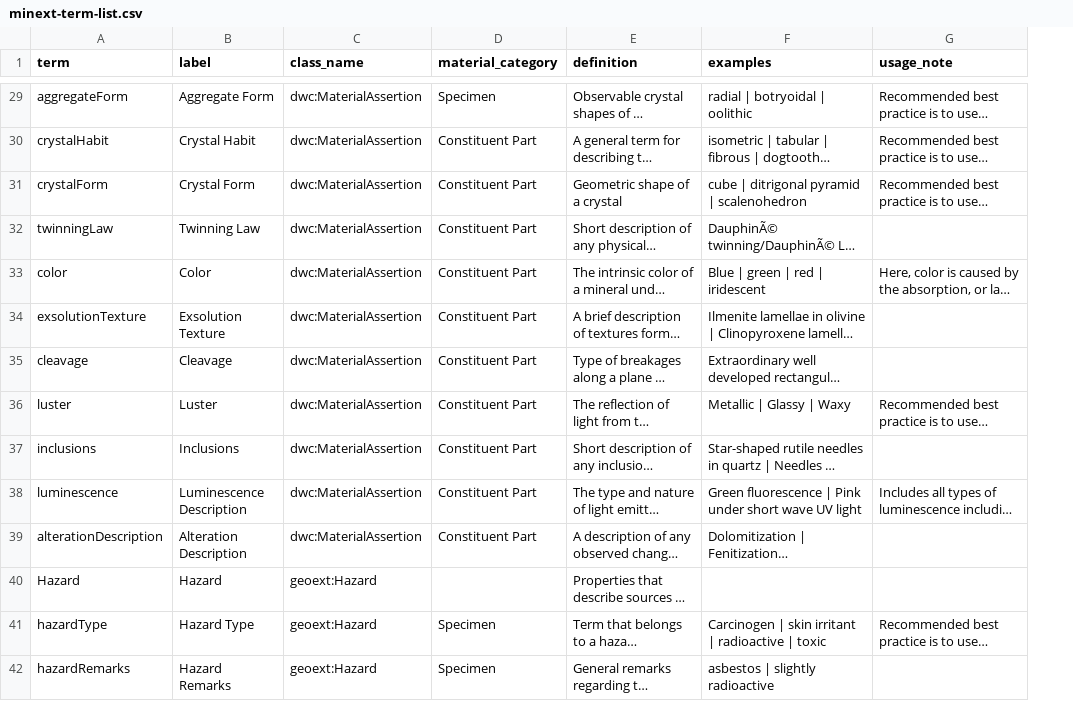
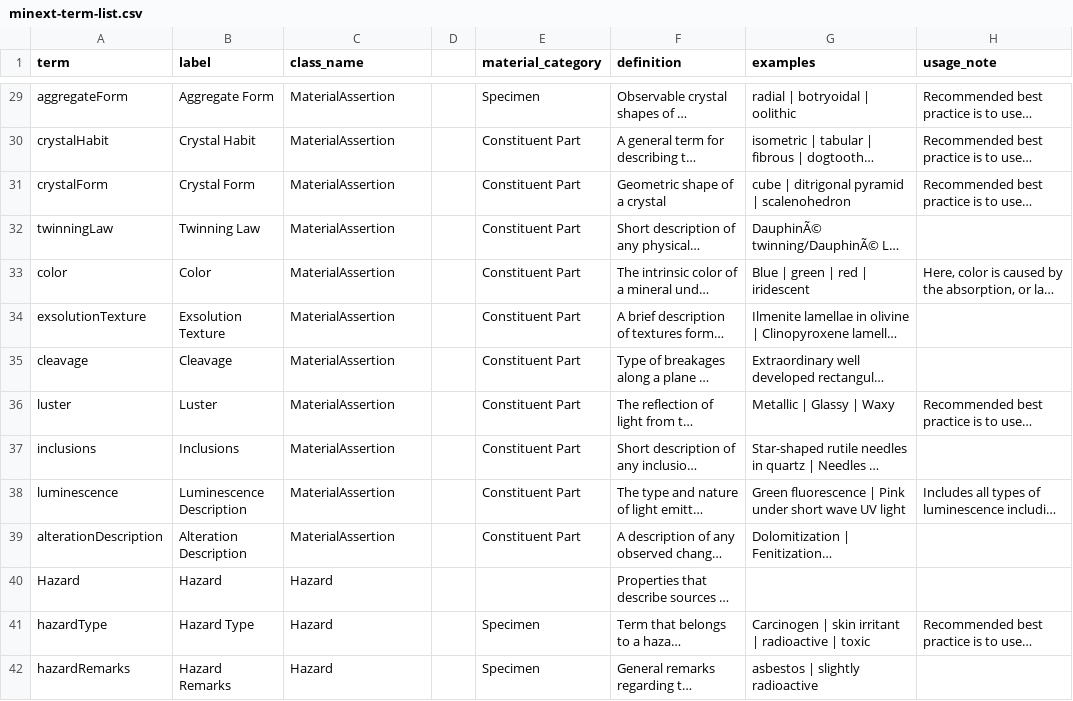
Before and after one commit to tdwg/mineralogy, a CSV file: source/terms/minext-term-list.csv, drawn as a sheet; only a part is shown, gaps mark what is left out; long unchanged cells end in …; the diff covers the shown part only; the diff names each change by its address in the sheet, - before the commit and + after, or states it on an @@ line.

```diff
--- a/source/terms/minext-term-list.csv
+++ b/source/terms/minext-term-list.csv
+column D, empty
-C29:C39 (class_name): dwc:MaterialAssertion
+C29:C39 (class_name): MaterialAssertion
-C40:C42 (class_name): geoext:Hazard
+C40:C42 (class_name): Hazard
```
Also changed, not shown: 49 edited cells elsewhere in this file, 40 other files.
